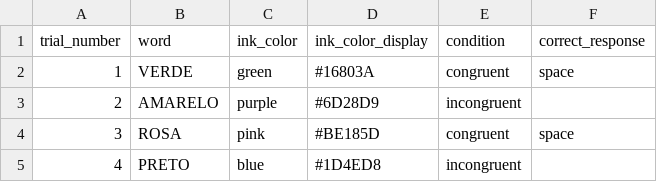
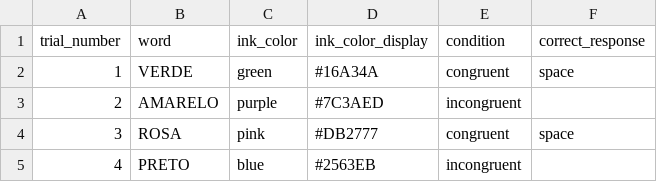
Before and after one commit to thiagorraposo/stroop-go-nogo-psychopy, a CSV file: condicoes/pratica_stroop_go_nogo_ptbr.csv, drawn as a sheet.

```diff
--- a/condicoes/pratica_stroop_go_nogo_ptbr.csv
+++ b/condicoes/pratica_stroop_go_nogo_ptbr.csv
@@ -1,5 +1,5 @@
 trial_number,word,ink_color,ink_color_display,condition,correct_response
-1,VERDE,green,#16803A,congruent,space
-2,AMARELO,purple,#6D28D9,incongruent,
-3,ROSA,pink,#BE185D,congruent,space
-4,PRETO,blue,#1D4ED8,incongruent,
+1,VERDE,green,#16A34A,congruent,space
+2,AMARELO,purple,#7C3AED,incongruent,
+3,ROSA,pink,#DB2777,congruent,space
+4,PRETO,blue,#2563EB,incongruent,
```
Also changed, not shown: condicoes/bloco_principal_stroop_go_nogo_ptbr.csv, 18 other files.
